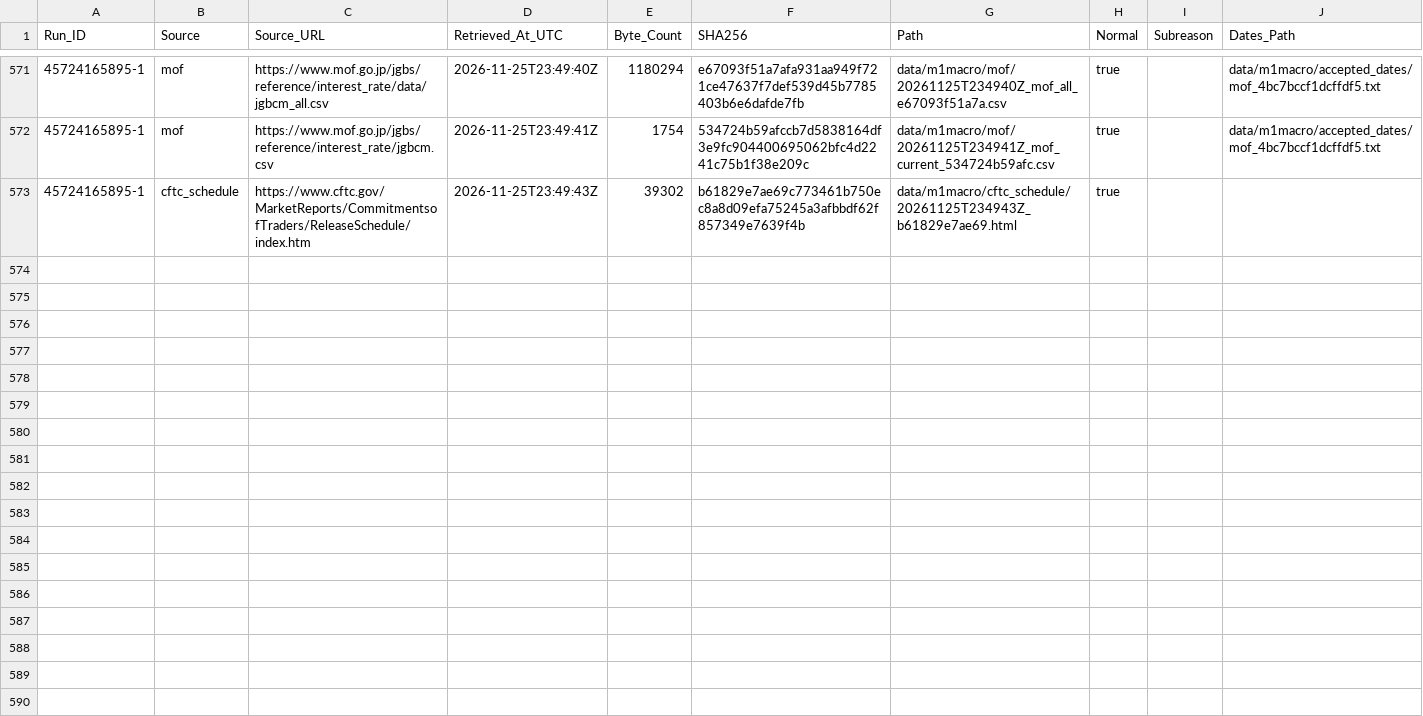
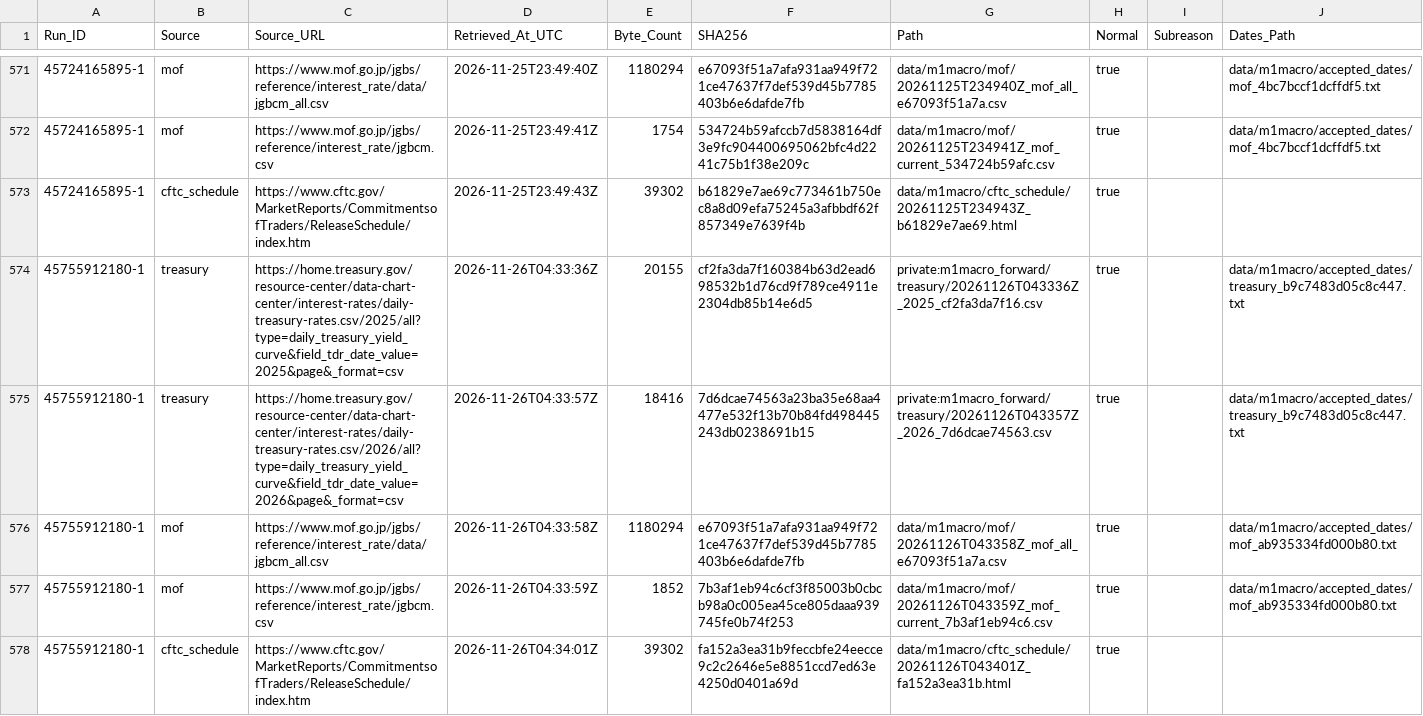
Before and after one commit to junsato1001-ops/-fx-forward-ledger, a CSV file: data/m1macro/source_fetches.csv, drawn as a sheet; only a part is shown, gaps mark what is left out.

```diff
--- a/data/m1macro/source_fetches.csv
+++ b/data/m1macro/source_fetches.csv
@@ -573 +573,6 @@ Run_ID,Source,Source_URL,Retrieved_At_UTC,Byte_Count,SHA256,Path,Normal,Subreaso
 45724165895-1,cftc_schedule,https://www.cftc.gov/MarketReports/CommitmentsofTraders/ReleaseSchedule/index.htm,2026-11-25T23:49:43Z,39302,b61829e7ae69c773461b750ec8a8d09efa75245a3afbbdf62f857349e7639f4b,data/m1macro/cftc_schedule/20261125T234943Z_b61829e7ae69.html,true,,
+45755912180-1,treasury,https://home.treasury.gov/resource-center/data-chart-center/interest-rates/daily-treasury-rates.csv/2025/all?type=daily_treasury_yield_curve&field_tdr_date_value=2025&page&_format=csv,2026-11-26T04:33:36Z,20155,cf2fa3da7f160384b63d2ead698532b1d76cd9f789ce4911e2304db85b14e6d5,private:m1macro_forward/treasury/20261126T043336Z_2025_cf2fa3da7f16.csv,true,,data/m1macro/accepted_dates/treasury_b9c7483d05c8c447.txt
+45755912180-1,treasury,https://home.treasury.gov/resource-center/data-chart-center/interest-rates/daily-treasury-rates.csv/2026/all?type=daily_treasury_yield_curve&field_tdr_date_value=2026&page&_format=csv,2026-11-26T04:33:57Z,18416,7d6dcae74563a23ba35e68aa4477e532f13b70b84fd498445243db0238691b15,private:m1macro_forward/treasury/20261126T043357Z_2026_7d6dcae74563.csv,true,,data/m1macro/accepted_dates/treasury_b9c7483d05c8c447.txt
+45755912180-1,mof,https://www.mof.go.jp/jgbs/reference/interest_rate/data/jgbcm_all.csv,2026-11-26T04:33:58Z,1180294,e67093f51a7afa931aa949f721ce47637f7def539d45b7785403b6e6dafde7fb,data/m1macro/mof/20261126T043358Z_mof_all_e67093f51a7a.csv,true,,data/m1macro/accepted_dates/mof_ab935334fd000b80.txt
+45755912180-1,mof,https://www.mof.go.jp/jgbs/reference/interest_rate/jgbcm.csv,2026-11-26T04:33:59Z,1852,7b3af1eb94c6cf3f85003b0cbcb98a0c005ea45ce805daaa939745fe0b74f253,data/m1macro/mof/20261126T043359Z_mof_current_7b3af1eb94c6.csv,true,,data/m1macro/accepted_dates/mof_ab935334fd000b80.txt
+45755912180-1,cftc_schedule,https://www.cftc.gov/MarketReports/CommitmentsofTraders/ReleaseSchedule/index.htm,2026-11-26T04:34:01Z,39302,fa152a3ea31b9feccbfe24eecce9c2c2646e5e8851ccd7ed63e4250d0401a69d,data/m1macro/cftc_schedule/20261126T043401Z_fa152a3ea31b.html,true,,
```
Also changed, not shown: data/m1macro/treasury_raw_manifest.csv, 4 other files.
